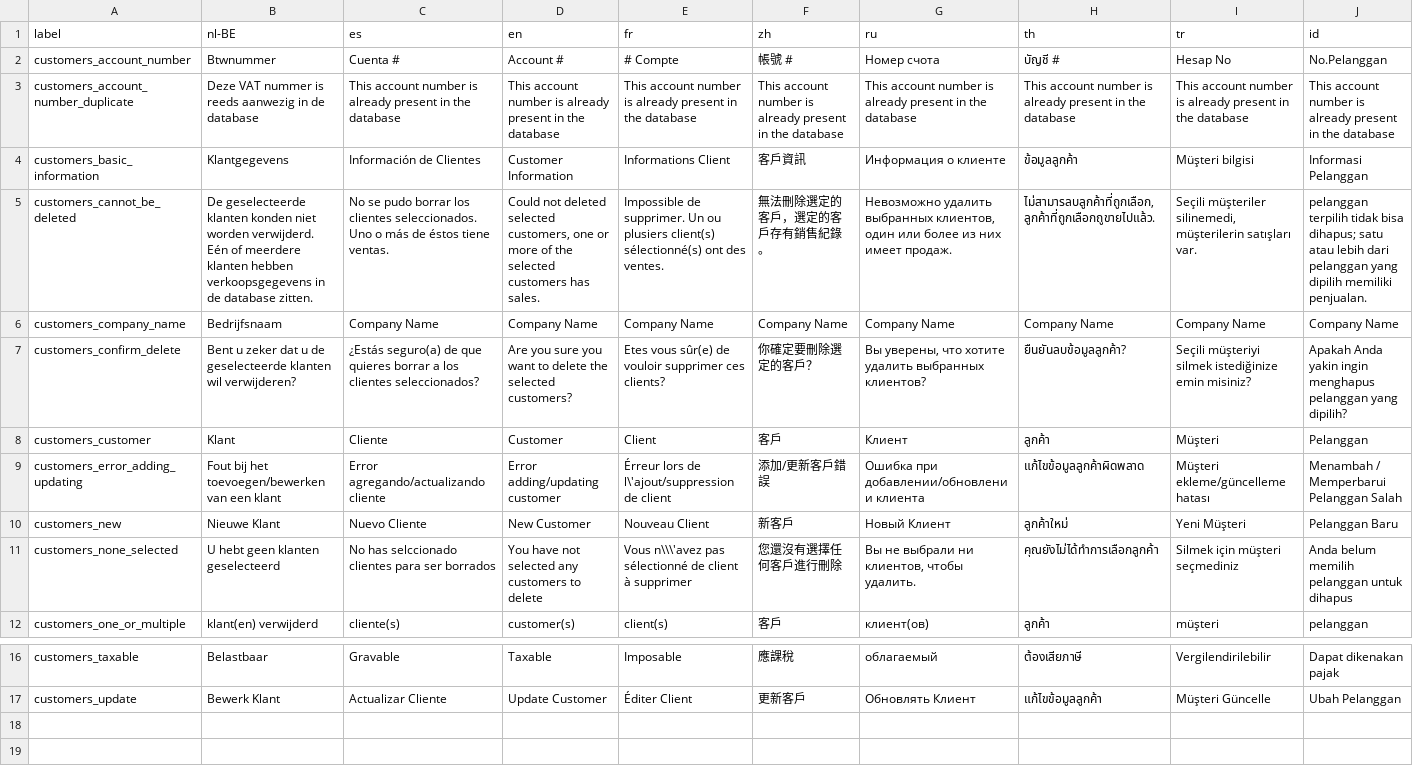
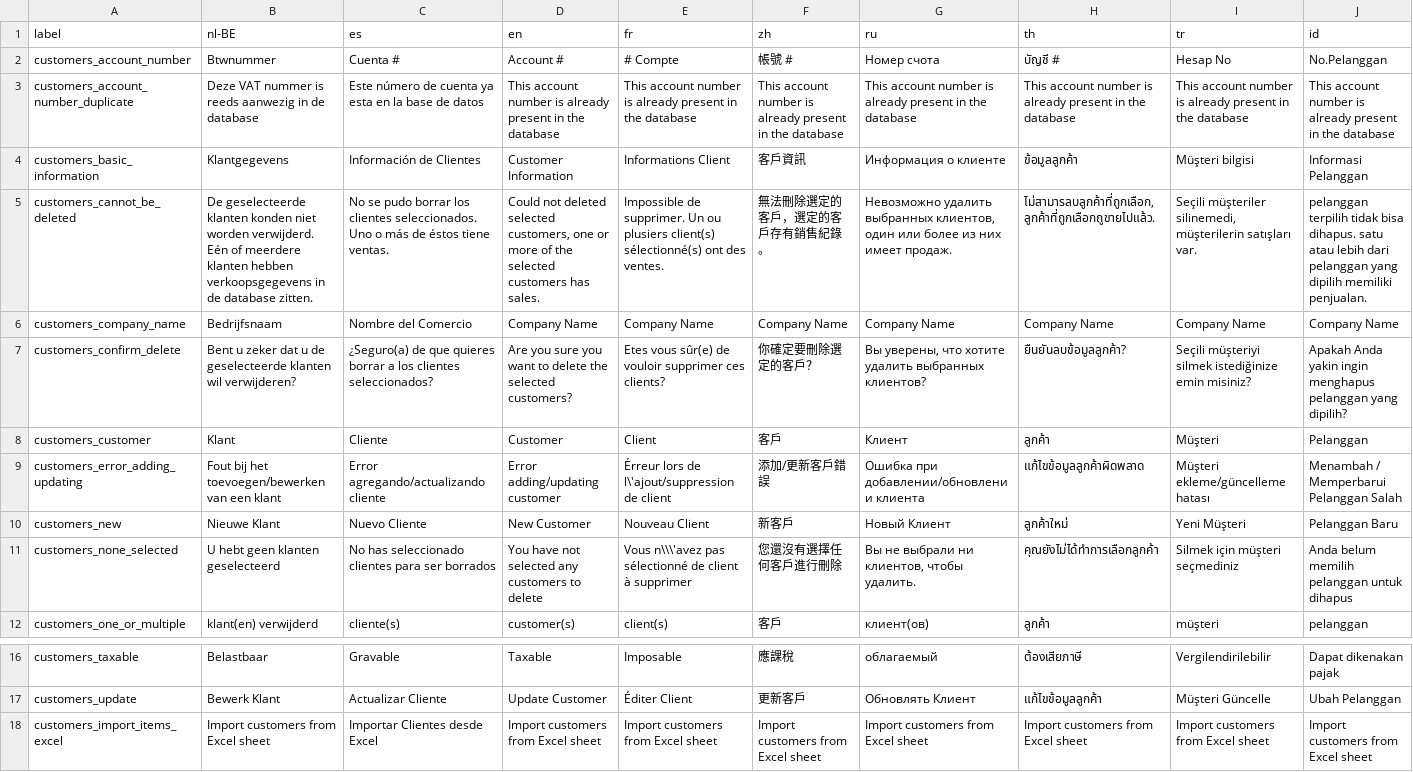
Before and after one commit to carfmccone/POS_O, a CSV file: translations/customers_lang.csv, drawn as a sheet; only a part is shown, gaps mark what is left out; the diff names each change by its address in the sheet, - before the commit and + after, or states it on an @@ line.

Commit message:
Merge pull request #60
Update common_lang.csv

Spanish translation to CSV files. Spanish translation updated - xepaez 20150424

Added translation labels missing in CSV import forms.

```diff
--- a/translations/customers_lang.csv
+++ b/translations/customers_lang.csv
-C3 (es): This account number is already present in the database
+C3 (es): Este número de cuenta ya esta en la base de datos
-J5 (id): …tidak bisa dihapus; satu atau…
+J5 (id): …tidak bisa dihapus. satu atau…
-C6 (es): Company Name
+C6 (es): Nombre del Comercio
-C7 (es): ¿Estás seguro(a) de que…
+C7 (es): ¿Seguro(a) de que…
-C11 (es): No has selccionado clientes para…
+C11 (es): No has seleccionado clientes para…
+row 18: customers_import_items_excel | Import customers from Excel sheet | Importar Clientes desde Excel | Import customers from Excel sheet | Import customers from Excel sheet | Import customers from Excel sheet | Import customers from Excel sheet | Import customers from Excel sheet | Import customers from Excel sheet | Import customers from Excel sheet
```
Also changed, not shown: translations/giftcards_lang.csv, translations/items_lang.csv, 46 other files.
